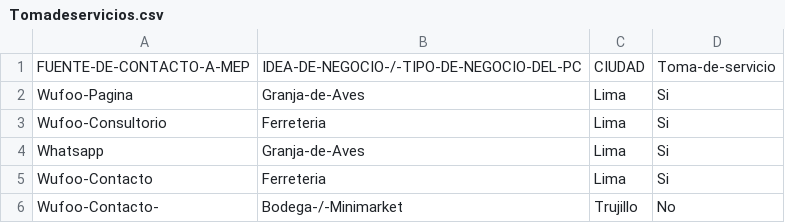
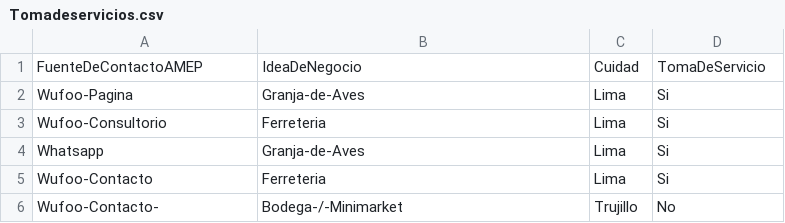
Before and after one commit to frankconti/ucontinental, a CSV file: Tomadeservicios.csv, drawn as a sheet; only a part is shown; removed rows and columns are numbered as before the commit, all else as after; the diff names each change by its address in the sheet, - before the commit and + after, or states it on an @@ line.

Commit message:
Titulos

```diff
--- a/Tomadeservicios.csv
+++ b/Tomadeservicios.csv
-row 1: FUENTE-DE-CONTACTO-A-MEP | IDEA-DE-NEGOCIO-/-TIPO-DE-NEGOCIO-DEL-PC | CIUDAD | Toma-de-servicio
+row 1: FuenteDeContactoAMEP | IdeaDeNegocio | Cuidad | TomaDeServicio
```
